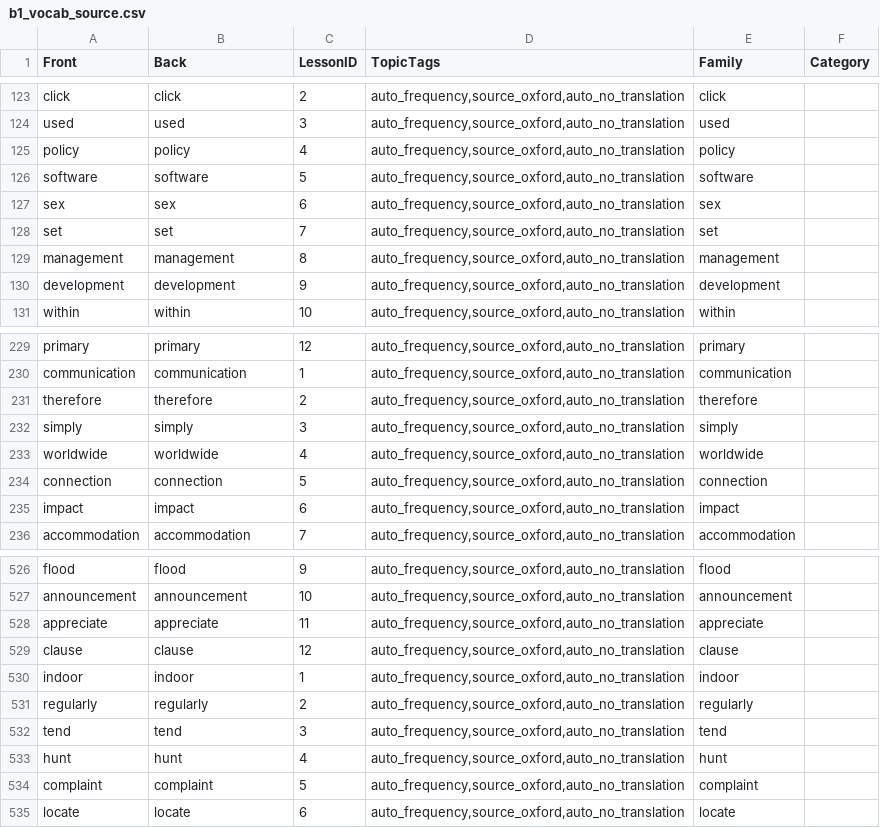
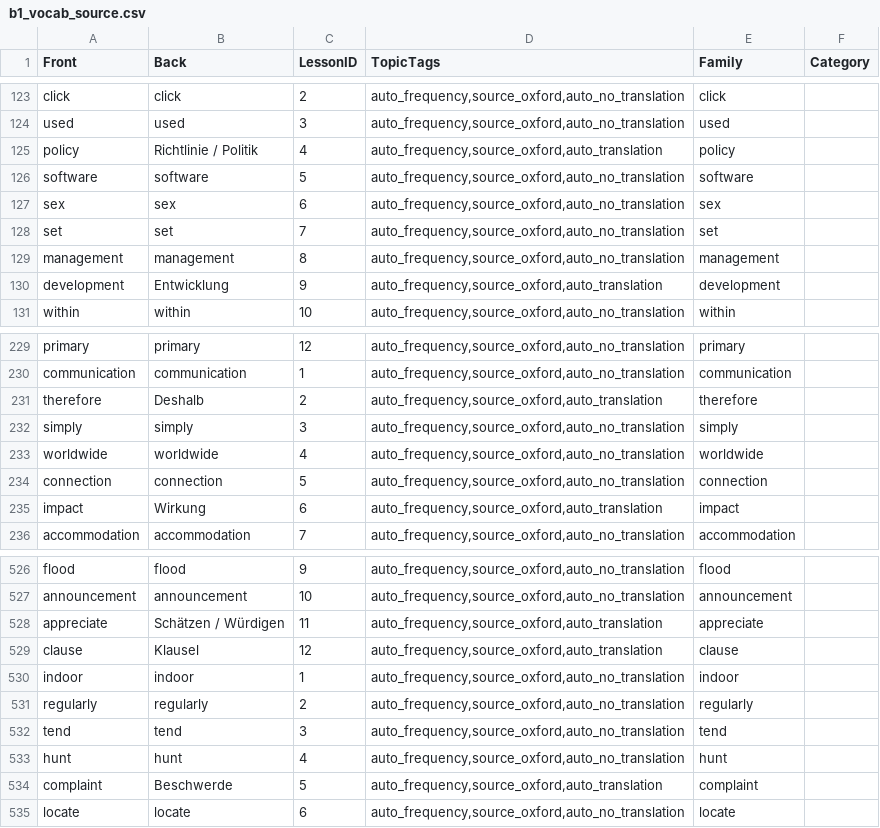
Before and after one commit to enpasos/skillpilot, a CSV file: curricula/EU/CEFR/English_From_German/input/vocab_sources/b1_vocab_source.csv, drawn as a sheet; only a part is shown, gaps mark what is left out; the diff covers the shown part only.

```diff
--- a/curricula/EU/CEFR/English_From_German/input/vocab_sources/b1_vocab_source.csv
+++ b/curricula/EU/CEFR/English_From_German/input/vocab_sources/b1_vocab_source.csv
@@ -124,3 +124,3 @@ click;click;2;auto_frequency,source_oxford,auto_no_translation;click;
 used;used;3;auto_frequency,source_oxford,auto_no_translation;used;
-policy;policy;4;auto_frequency,source_oxford,auto_no_translation;policy;
+policy;Richtlinie / Politik;4;auto_frequency,source_oxford,auto_translation;policy;
 software;software;5;auto_frequency,source_oxford,auto_no_translation;software;
@@ -129,3 +129,3 @@ set;set;7;auto_frequency,source_oxford,auto_no_translation;set;
 management;management;8;auto_frequency,source_oxford,auto_no_translation;management;
-development;development;9;auto_frequency,source_oxford,auto_no_translation;development;
+development;Entwicklung;9;auto_frequency,source_oxford,auto_translation;development;
 within;within;10;auto_frequency,source_oxford,auto_no_translation;within;
@@ -230,3 +230,3 @@ primary;primary;12;auto_frequency,source_oxford,auto_no_translation;primary;
 communication;communication;1;auto_frequency,source_oxford,auto_no_translation;communication;
-therefore;therefore;2;auto_frequency,source_oxford,auto_no_translation;therefore;
+therefore;Deshalb;2;auto_frequency,source_oxford,auto_translation;therefore;
 simply;simply;3;auto_frequency,source_oxford,auto_no_translation;simply;
@@ -234,3 +234,3 @@ worldwide;worldwide;4;auto_frequency,source_oxford,auto_no_translation;worldwide
 connection;connection;5;auto_frequency,source_oxford,auto_no_translation;connection;
-impact;impact;6;auto_frequency,source_oxford,auto_no_translation;impact;
+impact;Wirkung;6;auto_frequency,source_oxford,auto_translation;impact;
 accommodation;accommodation;7;auto_frequency,source_oxford,auto_no_translation;accommodation;
@@ -527,4 +527,4 @@ flood;flood;9;auto_frequency,source_oxford,auto_no_translation;flood;
 announcement;announcement;10;auto_frequency,source_oxford,auto_no_translation;announcement;
-appreciate;appreciate;11;auto_frequency,source_oxford,auto_no_translation;appreciate;
-clause;clause;12;auto_frequency,source_oxford,auto_no_translation;clause;
+appreciate;Schätzen / Würdigen;11;auto_frequency,source_oxford,auto_translation;appreciate;
+clause;Klausel;12;auto_frequency,source_oxford,auto_translation;clause;
 indoor;indoor;1;auto_frequency,source_oxford,auto_no_translation;indoor;
@@ -533,3 +533,3 @@ tend;tend;3;auto_frequency,source_oxford,auto_no_translation;tend;
 hunt;hunt;4;auto_frequency,source_oxford,auto_no_translation;hunt;
-complaint;complaint;5;auto_frequency,source_oxford,auto_no_translation;complaint;
+complaint;Beschwerde;5;auto_frequency,source_oxford,auto_translation;complaint;
 locate;locate;6;auto_frequency,source_oxford,auto_no_translation;locate;
```
Also changed, not shown: 76 edited cells elsewhere in this file, curricula/EU/CEFR/English_From_German/input/vocab_sources/a1_vocab_source.csv, curricula/EU/CEFR/English_From_German/input/vocab_sources/a2_vocab_source.csv, 22 other files.
